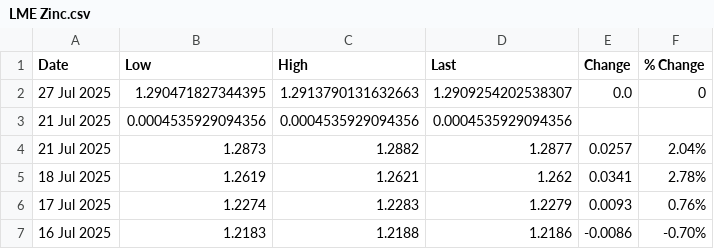
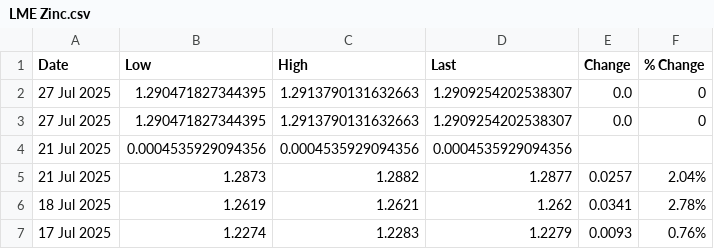
Before and after one commit to OmeletteFlipper-stack/LME-Automation, a CSV file: LME Zinc.csv, drawn as a sheet; only a part is shown; the shorter side is filled out with more unchanged rows; the diff names each change by its address in the sheet, - before the commit and + after, or states it on an @@ line.

```diff
--- a/LME Zinc.csv
+++ b/LME Zinc.csv
+row 3: 27 Jul 2025 | 1.290471827344395 | 1.2913790131632663 | 1.2909254202538307 | 0.0 | 0
```
Also changed, not shown: LME Aluminum.csv, LME Copper.csv.
